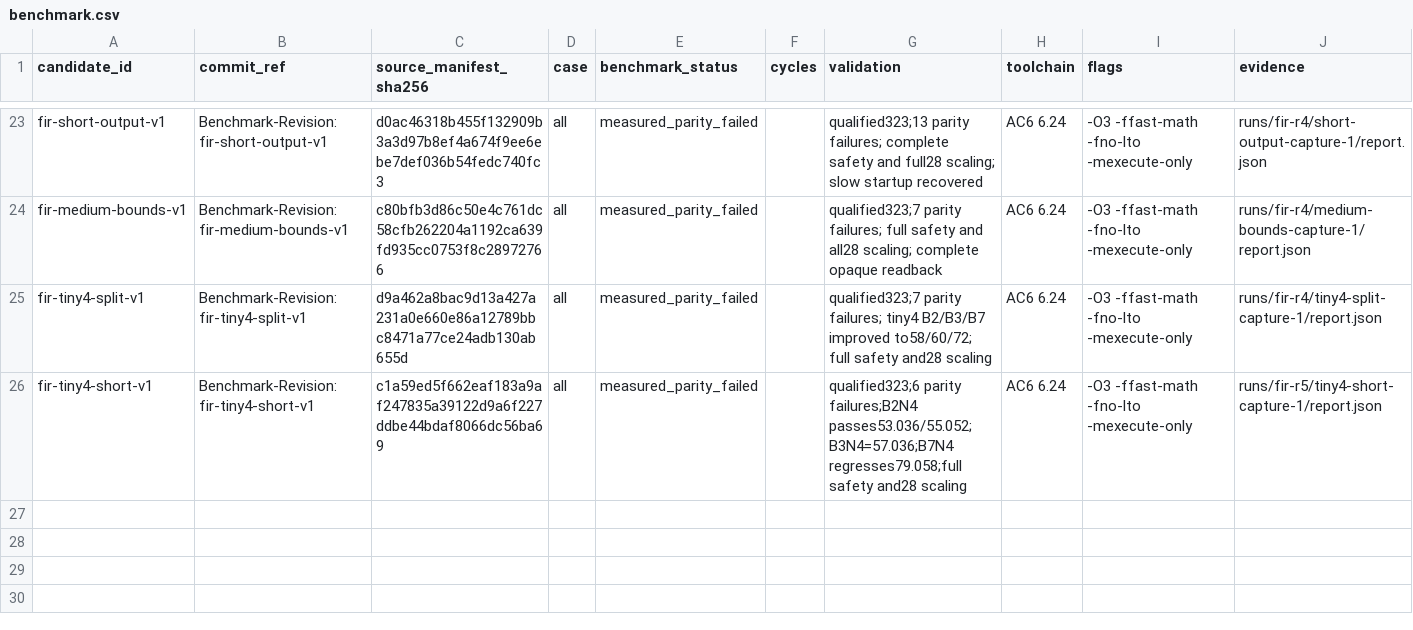
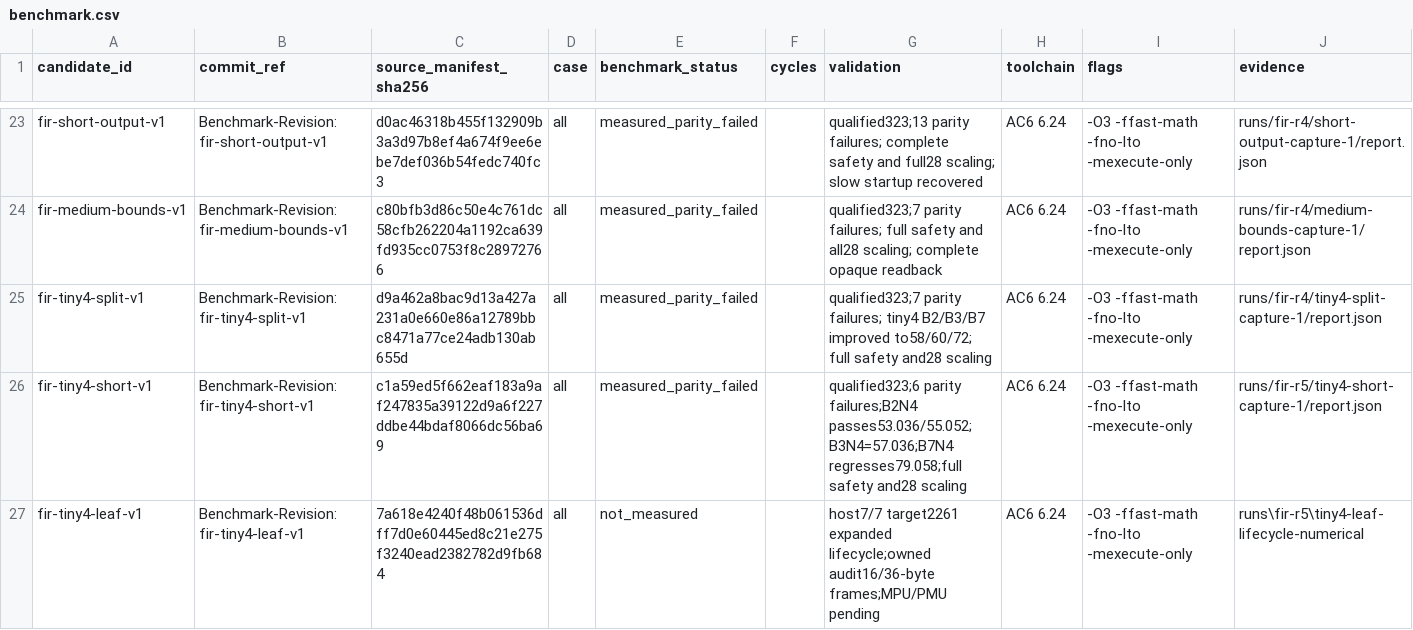
Before and after one commit to christophe0606/kda, a CSV file: benchmark.csv, drawn as a sheet; only a part is shown, gaps mark what is left out.

Commit message:
Reduce tiny FIR register saves with a bounded MVE leaf
Benchmark-Revision: fir-tiny4-leaf-v1

```diff
--- a/benchmark.csv
+++ b/benchmark.csv
@@ -26 +26,2 @@ fir-tiny4-split-v1,Benchmark-Revision: fir-tiny4-split-v1,d9a462a8bac9d13a427a23
 fir-tiny4-short-v1,Benchmark-Revision: fir-tiny4-short-v1,c1a59ed5f662eaf183a9af247835a39122d9a6f227ddbe44bdaf8066dc56ba69,all,measured_parity_failed,,qualified323;6 parity failures;B2N4 passes53.036/55.052;B3N4=57.036;B7N4 regresses79.058;full safety and28 scaling,AC6 6.24,-O3 -ffast-math -fno-lto -mexecute-only,runs/fir-r5/tiny4-short-capture-1/report.json
+fir-tiny4-leaf-v1,Benchmark-Revision: fir-tiny4-leaf-v1,7a618e4240f48b061536dff7d0e60445ed8c21e275f3240ead2382782d9fb684,all,not_measured,,host7/7 target2261 expanded lifecycle;owned audit16/36-byte frames;MPU/PMU pending,AC6 6.24,-O3 -ffast-math -fno-lto -mexecute-only,runs\fir-r5\tiny4-leaf-lifecycle-numerical
```
Also changed, not shown: 4 other files.
